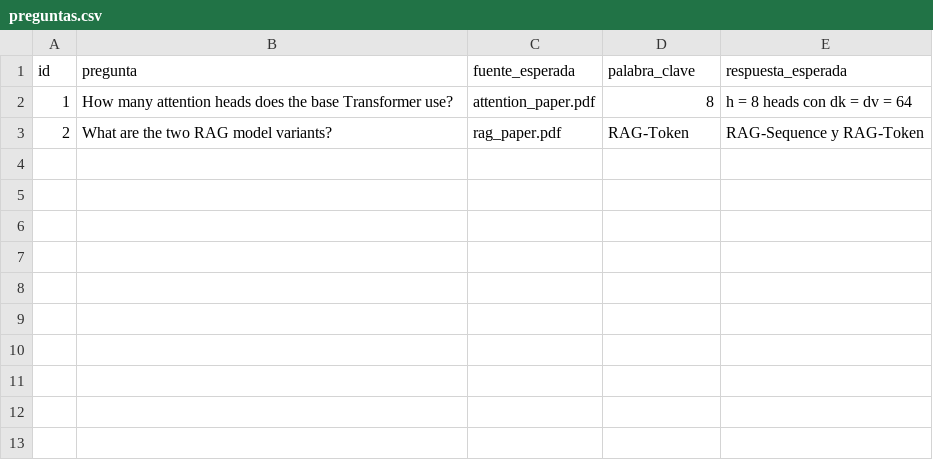
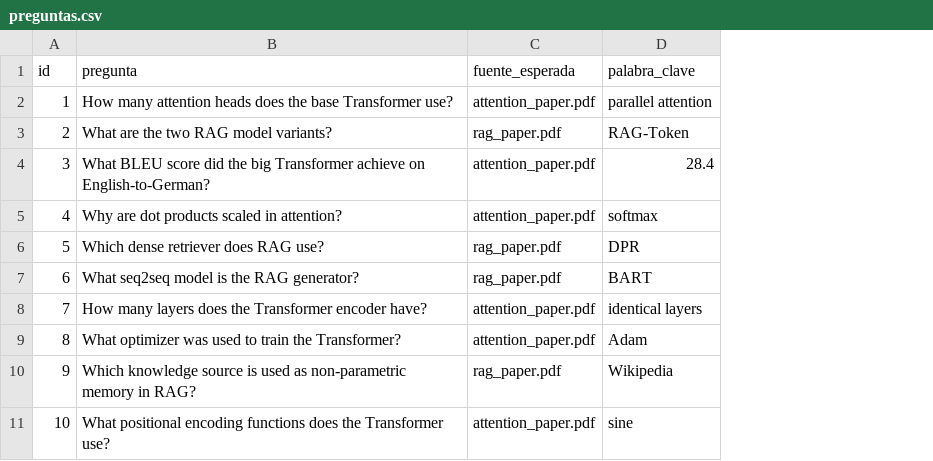
Before and after one commit to wavilla1/si3003-workshop-rag-wavilla1, a CSV file: eval/preguntas.csv, drawn as a sheet; removed rows and columns are numbered as before the commit, all else as after; the diff names each change by its address in the sheet, - before the commit and + after, or states it on an @@ line.

Commit message:
Add files via upload

```diff
--- a/eval/preguntas.csv
+++ b/eval/preguntas.csv
-column E (respuesta_esperada), rows 2-3: h = 8 heads con dk = dv = 64 | RAG-Sequence y RAG-Token
-D2 (palabra_clave): 8
+D2 (palabra_clave): parallel attention
+row 4: 3 | What BLEU score did the big Transformer achieve on English-to-German? | attention_paper.pdf | 28.4
+row 5: 4 | Why are dot products scaled in attention? | attention_paper.pdf | softmax
+row 6: 5 | Which dense retriever does RAG use? | rag_paper.pdf | DPR
+row 7: 6 | What seq2seq model is the RAG generator? | rag_paper.pdf | BART
+row 8: 7 | How many layers does the Transformer encoder have? | attention_paper.pdf | identical layers
+row 9: 8 | What optimizer was used to train the Transformer? | attention_paper.pdf | Adam
+row 10: 9 | Which knowledge source is used as non-parametric memory in RAG? | rag_paper.pdf | Wikipedia
+row 11: 10 | What positional encoding functions does the Transformer use? | attention_paper.pdf | sine
```
